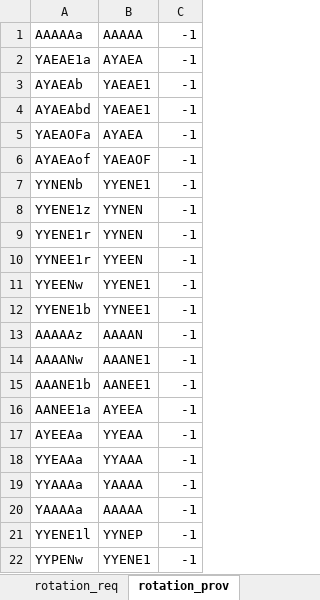
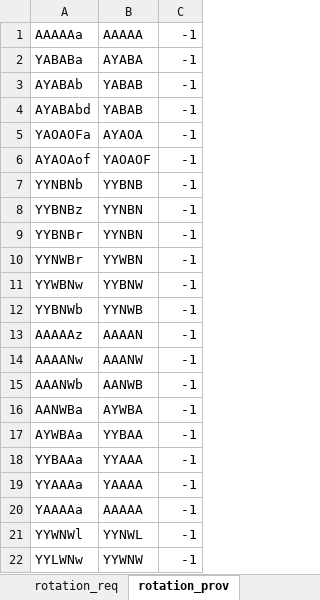
Before and after one commit to youngmr290/Australian-Farm-Optimisation-Model, an Excel workbook: Rotation.xlsx, sheet rotation_prov, drawn as a sheet; only a part is shown; values as stored, in another font and other column widths than the file's, no borders; removed rows and columns are numbered as before the commit, all else as after; the diff covers the shown part only; the diff names each change by its address in the sheet, - before the commit and + after, or states it on an @@ line.

Commit message:
Alter rotationgeneration after talking to Tim: less crop clustering because need to track yrs since same crop for disease.

```diff
--- a/Rotation.xlsx (sheet rotation_prov)
+++ b/Rotation.xlsx (sheet rotation_prov)
-A2: YAEAE1a
+A2: YABABa
-B2: AYAEA
+B2: AYABA
-A3: AYAEAb
+A3: AYABAb
-B3:B4: YAEAE1
+B3:B4: YABAB
-A4: AYAEAbd
+A4: AYABAbd
-A5: YAEAOFa
+A5: YAOAOFa
-B5: AYAEA
+B5: AYAOA
-A6: AYAEAof
+A6: AYAOAof
-B6: YAEAOF
+B6: YAOAOF
-A7: YYNENb
+A7: YYNBNb
-B7: YYENE1
+B7: YYBNB
-A8: YYENE1z
+A8: YYBNBz
-B8:B9: YYNEN
+B8:B9: YYNBN
-A9: YYENE1r
+A9: YYBNBr
-A10: YYNEE1r
+A10: YYNWBr
-B10: YYEEN
+B10: YYWBN
-A11: YYEENw
+A11: YYWBNw
-B11: YYENE1
+B11: YYBNW
-row 12: YYENE1b | YYNEE1 | -1
+row 12: YYBNWb | YYNWB | -1
-B14: AAANE1
+B14: AAANW
-A15: AAANE1b
+A15: AAANWb
-B15: AANEE1
+B15: AANWB
-A16: AANEE1a
+A16: AANWBa
-B16: AYEEA
+B16: AYWBA
-A17: AYEEAa
+A17: AYWBAa
-B17: YYEAA
+B17: YYBAA
-A18: YYEAAa
+A18: YYBAAa
-A21: YYENE1l
+A21: YYWNWl
-B21: YYNEP
+B21: YYNWL
-A22: YYPENw
+A22: YYLWNw
-B22: YYENE1
+B22: YYWNW
```
Also changed, not shown: 2 added rows, 2 removed rows and 12 edited cells elsewhere in this sheet, sheet rotation con1 set, sheet rotation_req, sheet rotation list, 4 other files.
